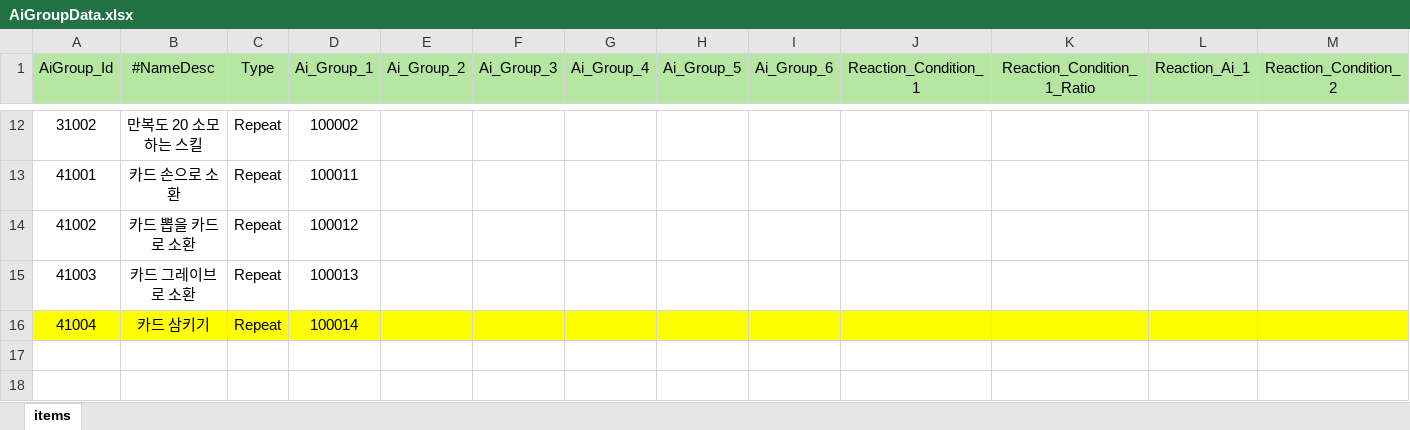
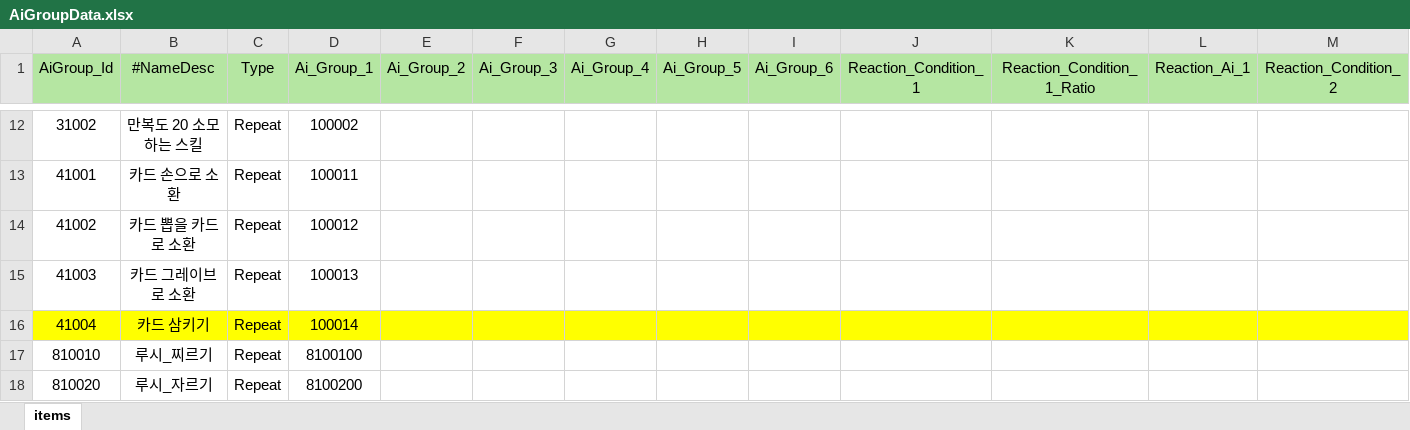
Before and after one commit to Milkbboy/repo, an Excel workbook: Assets/ERang/Excels/AiGroupData.xlsx, sheet items, drawn as a sheet; only a part is shown, gaps mark what is left out; values as stored, in another font and other column widths than the file's, no borders; rows hold the shown columns only; the diff names each change by its address in the sheet, - before the commit and + after, or states it on an @@ line.

```diff
--- a/Assets/ERang/Excels/AiGroupData.xlsx (sheet items)
+++ b/Assets/ERang/Excels/AiGroupData.xlsx (sheet items)
+row 17: 810010 | 루시_찌르기 | Repeat | 8100100
+row 18: 810020 | 루시_자르기 | Repeat | 8100200
```
Also changed, not shown: Assets/ERang/Excels/AbilityData.xlsx, Assets/ERang/Excels/AiData.xlsx, 11 other files.
